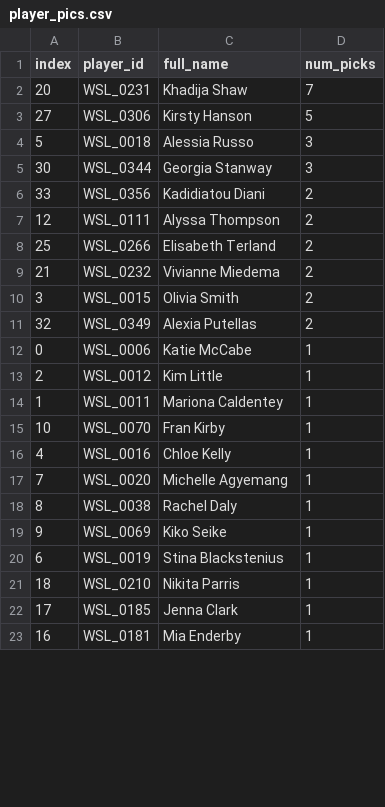
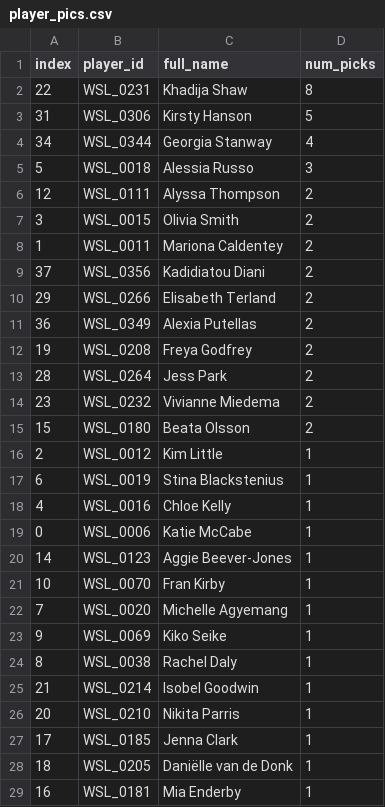
Before and after one commit to tomknuckey/wsl_game, a CSV file: data/output/actual/player_pics.csv, drawn as a sheet; only a part is shown; the diff covers the shown part only.

```diff
--- a/data/output/actual/player_pics.csv
+++ b/data/output/actual/player_pics.csv
@@ -1,23 +1,29 @@
 index,player_id,full_name,num_picks
-20,WSL_0231,Khadija Shaw,7
-27,WSL_0306,Kirsty Hanson,5
+22,WSL_0231,Khadija Shaw,8
+31,WSL_0306,Kirsty Hanson,5
+34,WSL_0344,Georgia Stanway,4
 5,WSL_0018,Alessia Russo,3
-30,WSL_0344,Georgia Stanway,3
-33,WSL_0356,Kadidiatou Diani,2
 12,WSL_0111,Alyssa Thompson,2
-25,WSL_0266,Elisabeth Terland,2
-21,WSL_0232,Vivianne Miedema,2
 3,WSL_0015,Olivia Smith,2
-32,WSL_0349,Alexia Putellas,2
+1,WSL_0011,Mariona Caldentey,2
+37,WSL_0356,Kadidiatou Diani,2
+29,WSL_0266,Elisabeth Terland,2
+36,WSL_0349,Alexia Putellas,2
+19,WSL_0208,Freya Godfrey,2
+28,WSL_0264,Jess Park,2
+23,WSL_0232,Vivianne Miedema,2
+15,WSL_0180,Beata Olsson,2
+2,WSL_0012,Kim Little,1
+6,WSL_0019,Stina Blackstenius,1
+4,WSL_0016,Chloe Kelly,1
 0,WSL_0006,Katie McCabe,1
-2,WSL_0012,Kim Little,1
-1,WSL_0011,Mariona Caldentey,1
+14,WSL_0123,Aggie Beever-Jones,1
 10,WSL_0070,Fran Kirby,1
-4,WSL_0016,Chloe Kelly,1
 7,WSL_0020,Michelle Agyemang,1
+9,WSL_0069,Kiko Seike,1
 8,WSL_0038,Rachel Daly,1
-9,WSL_0069,Kiko Seike,1
-6,WSL_0019,Stina Blackstenius,1
-18,WSL_0210,Nikita Parris,1
+21,WSL_0214,Isobel Goodwin,1
+20,WSL_0210,Nikita Parris,1
 17,WSL_0185,Jenna Clark,1
+18,WSL_0205,Daniëlle van de Donk,1
 16,WSL_0181,Mia Enderby,1
```
Also changed, not shown: 3 added rows, 4 removed rows, 1 moved row and 7 edited cells elsewhere in this file, data/input/actual/form_response.csv, data/output/actual/results.csv, 3 other files.
